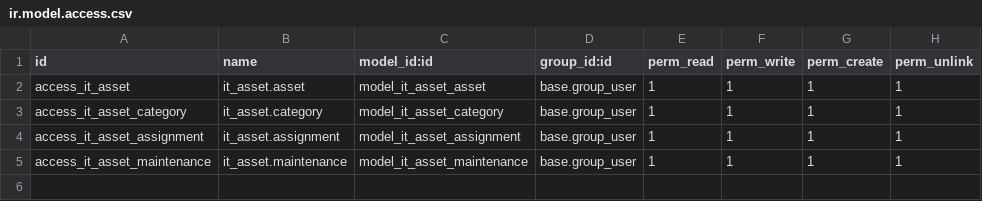
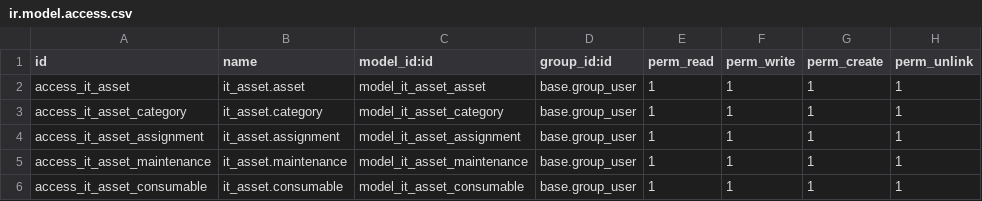
Before and after one commit to asfah21/odoo, a CSV file: addons/it_asset/security/ir.model.access.csv, drawn as a sheet.

```diff
--- a/addons/it_asset/security/ir.model.access.csv
+++ b/addons/it_asset/security/ir.model.access.csv
@@ -5 +5,2 @@ access_it_asset_assignment,it_asset.assignment,model_it_asset_assignment,base.gr
 access_it_asset_maintenance,it_asset.maintenance,model_it_asset_maintenance,base.group_user,1,1,1,1
+access_it_asset_consumable,it_asset.consumable,model_it_asset_consumable,base.group_user,1,1,1,1
```
Also changed, not shown: 8 other files.
